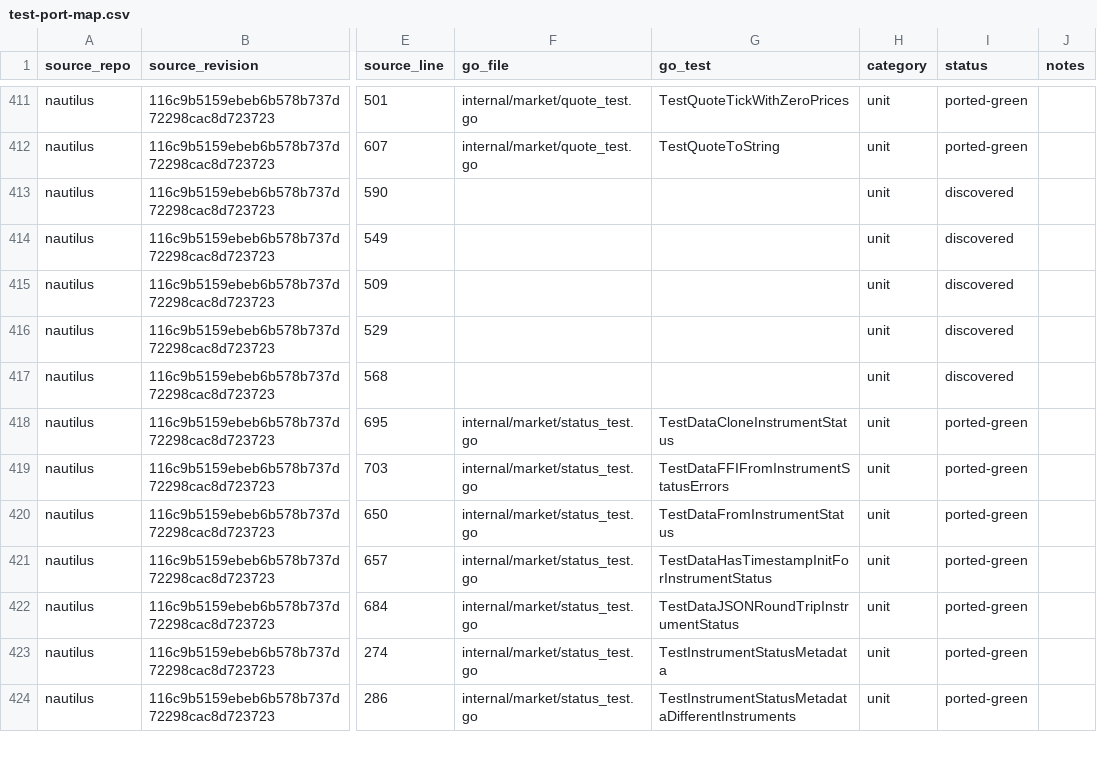
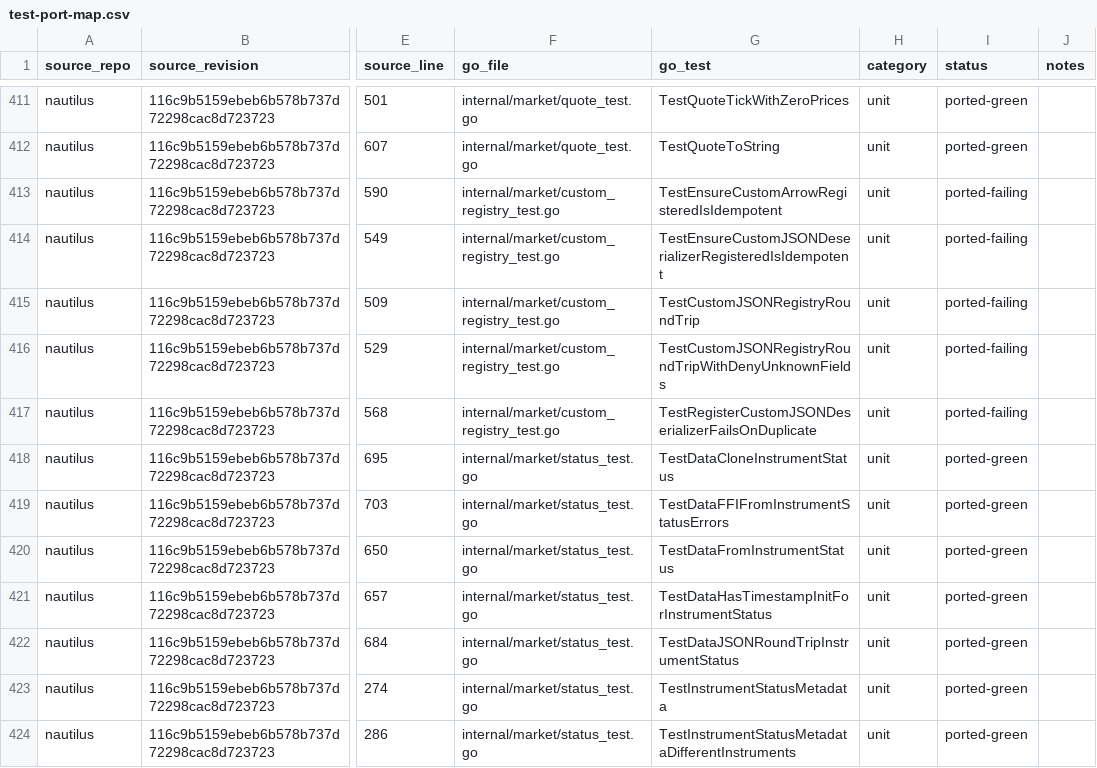
Before and after one commit to pbrazdil/platformgo, a CSV file: ports/test-port-map.csv, drawn as a sheet; only a part is shown, gaps mark what is left out; the diff names each change by its address in the sheet, - before the commit and + after, or states it on an @@ line.

Commit message:
test(market): port custom data registry specifications

```diff
--- a/ports/test-port-map.csv
+++ b/ports/test-port-map.csv
-F413:F417 (go_file): (empty)
+F413:F417 (go_file): internal/market/custom_registry_test.go
-G413 (go_test): (empty)
+G413 (go_test): TestEnsureCustomArrowRegisteredIsIdempotent
-I413:I417 (status): discovered
+I413:I417 (status): ported-failing
-G414 (go_test): (empty)
+G414 (go_test): TestEnsureCustomJSONDeserializerRegisteredIsIdempotent
-G415 (go_test): (empty)
+G415 (go_test): TestCustomJSONRegistryRoundTrip
-G416 (go_test): (empty)
+G416 (go_test): TestCustomJSONRegistryRoundTripWithDenyUnknownFields
-G417 (go_test): (empty)
+G417 (go_test): TestRegisterCustomJSONDeserializerFailsOnDuplicate
```
Also changed, not shown: 1 other file.
